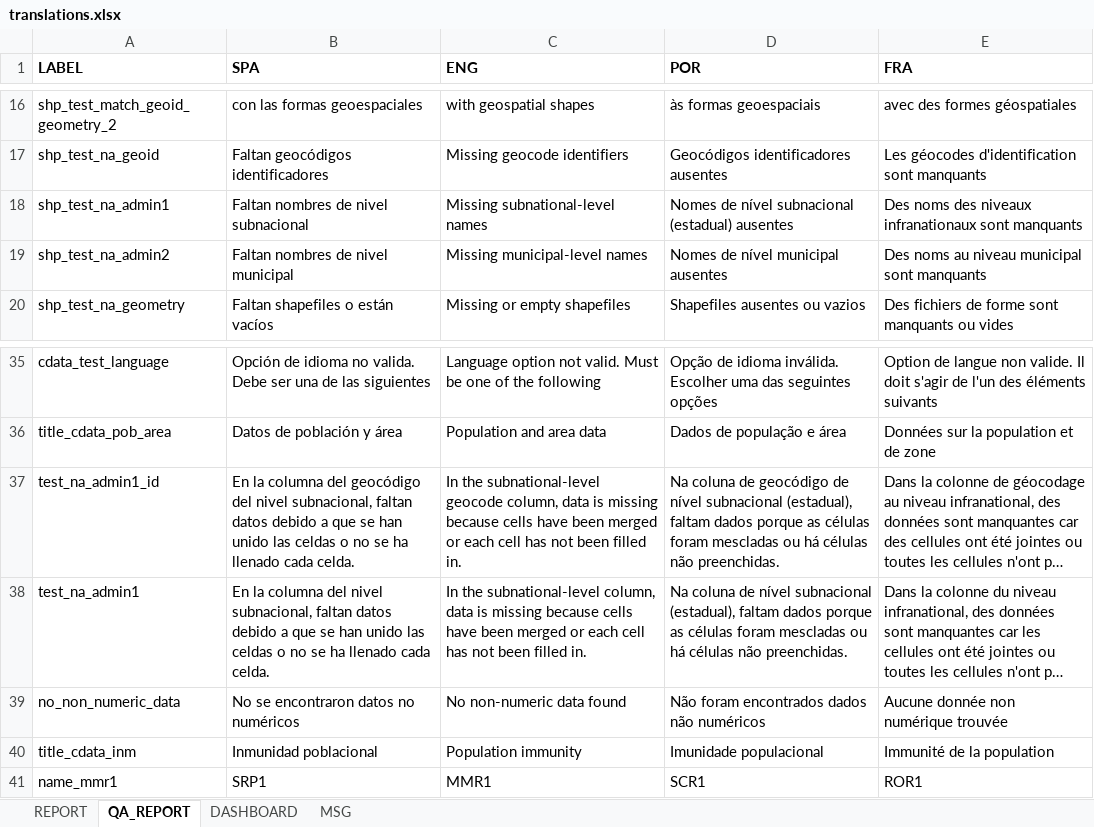
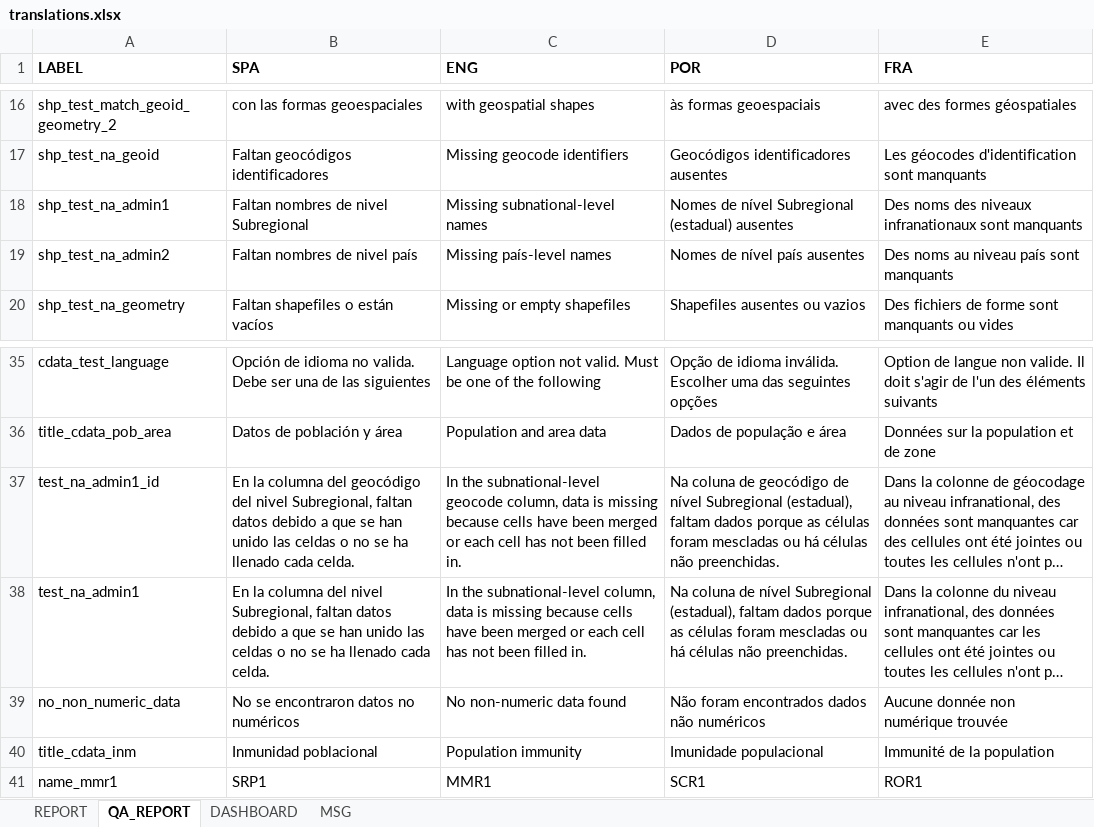
Before and after one commit to IM-Data-PAHO/mr-risk-assessment-regional, an Excel workbook: src/R/translations.xlsx, sheet QA_REPORT, drawn as a sheet; only a part is shown, gaps mark what is left out; long unchanged cells end in …; values as stored, in another font and other column widths than the file's, no borders; the diff names each change by its address in the sheet, - before the commit and + after, or states it on an @@ line.

```diff
--- a/src/R/translations.xlsx (sheet QA_REPORT)
+++ b/src/R/translations.xlsx (sheet QA_REPORT)
-B18 (SPA): Faltan nombres de nivel subnacional
+B18 (SPA): Faltan nombres de nivel Subregional
-D18 (POR): …de nível subnacional (estadual) ausentes
+D18 (POR): …de nível Subregional (estadual) ausentes
-B19 (SPA): Faltan nombres de nivel municipal
+B19 (SPA): Faltan nombres de nivel país
-C19 (ENG): Missing municipal-level names
+C19 (ENG): Missing país-level names
-D19 (POR): Nomes de nível municipal ausentes
+D19 (POR): Nomes de nível país ausentes
-E19 (FRA): Des noms au niveau municipal sont manquants
+E19 (FRA): Des noms au niveau país sont manquants
-B37 (SPA): …del nivel subnacional, faltan datos…
+B37 (SPA): …del nivel Subregional, faltan datos…
-D37 (POR): …de nível subnacional (estadual), faltam…
+D37 (POR): …de nível Subregional (estadual), faltam…
-B38 (SPA): …del nivel subnacional, faltan datos…
+B38 (SPA): …del nivel Subregional, faltan datos…
-D38 (POR): …de nível subnacional (estadual), faltam…
+D38 (POR): …de nível Subregional (estadual), faltam…
```
Also changed, not shown: sheet REPORT, sheet DASHBOARD, src/Data/country_data.xlsx, src/R/Modals/configrm_lang.xlsx, 55 other files.
